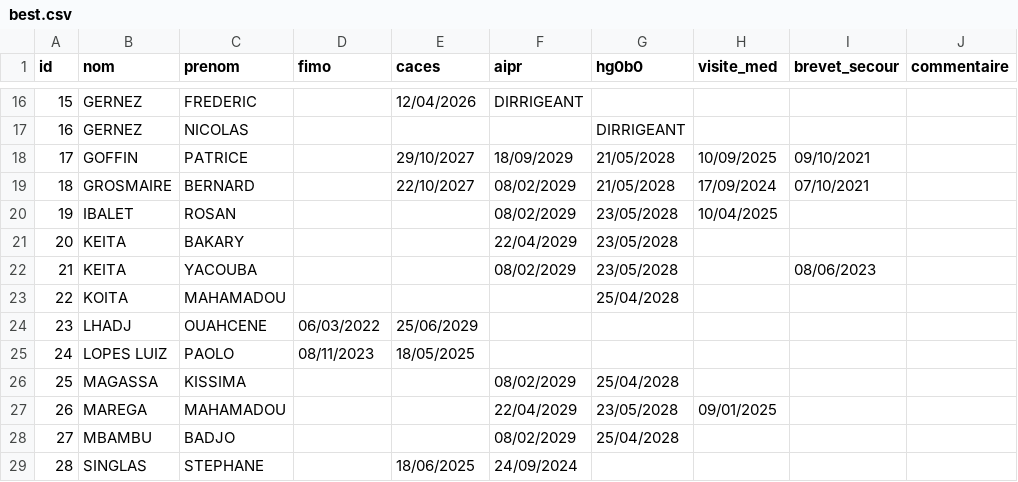
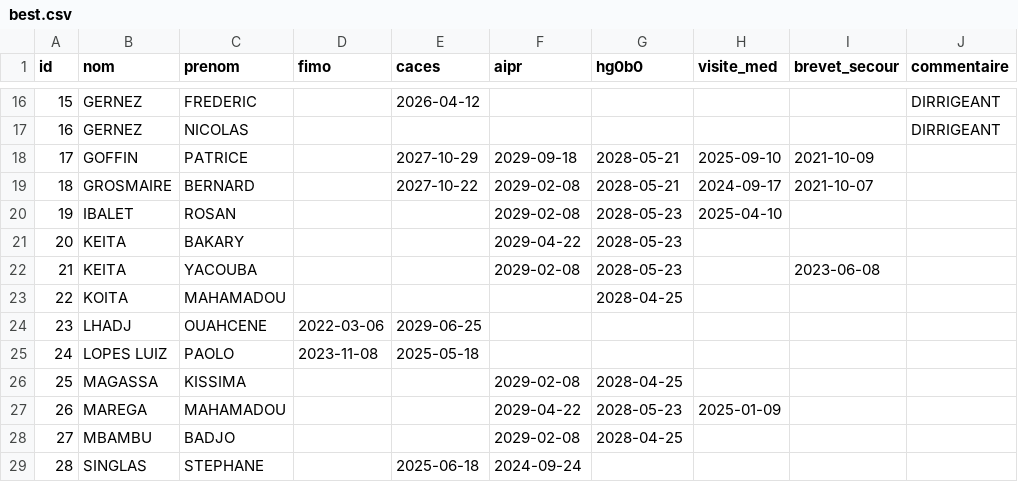
Before and after one commit to GostoCoder/Alerte_Colaborateur, a CSV file: consommable/best.csv, drawn as a sheet; only a part is shown, gaps mark what is left out; the diff covers the shown part only.

```diff
--- a/consommable/best.csv
+++ b/consommable/best.csv
@@ -16,14 +16,14 @@ id,nom,prenom,fimo,caces,aipr,hg0b0,visite_med,brevet_secour,commentaire
-15,GERNEZ,FREDERIC,,12/04/2026,DIRRIGEANT,,,,
-16,GERNEZ,NICOLAS,,,,DIRRIGEANT,,,
-17,GOFFIN,PATRICE,,29/10/2027,18/09/2029,21/05/2028,10/09/2025,09/10/2021,
-18,GROSMAIRE,BERNARD,,22/10/2027,08/02/2029,21/05/2028,17/09/2024,07/10/2021,
-19,IBALET,ROSAN,,,08/02/2029,23/05/2028,10/04/2025,,
-20,KEITA,BAKARY,,,22/04/2029,23/05/2028,,,
-21,KEITA,YACOUBA,,,08/02/2029,23/05/2028,,08/06/2023,
-22,KOITA,MAHAMADOU,,,,25/04/2028,,,
-23,LHADJ,OUAHCENE,06/03/2022,25/06/2029,,,,,
-24,LOPES LUIZ,PAOLO,08/11/2023,18/05/2025,,,,,,
-25,MAGASSA,KISSIMA,,,08/02/2029,25/04/2028,,,
-26,MAREGA,MAHAMADOU,,,22/04/2029,23/05/2028,09/01/2025,,
-27,MBAMBU,BADJO,,,08/02/2029,25/04/2028,,,
-28,SINGLAS,STEPHANE,,18/06/2025,24/09/2024,,,
+15,GERNEZ,FREDERIC,,2026-04-12,,,,,DIRRIGEANT
+16,GERNEZ,NICOLAS,,,,,,,DIRRIGEANT
+17,GOFFIN,PATRICE,,2027-10-29,2029-09-18,2028-05-21,2025-09-10,2021-10-09,
+18,GROSMAIRE,BERNARD,,2027-10-22,2029-02-08,2028-05-21,2024-09-17,2021-10-07,
+19,IBALET,ROSAN,,,2029-02-08,2028-05-23,2025-04-10,,
+20,KEITA,BAKARY,,,2029-04-22,2028-05-23,,,
+21,KEITA,YACOUBA,,,2029-02-08,2028-05-23,,2023-06-08,
+22,KOITA,MAHAMADOU,,,,2028-04-25,,,
+23,LHADJ,OUAHCENE,2022-03-06,2029-06-25,,,,
+24,LOPES LUIZ,PAOLO,2023-11-08,2025-05-18,,,,
+25,MAGASSA,KISSIMA,,,2029-02-08,2028-04-25,,,
+26,MAREGA,MAHAMADOU,,,2029-04-22,2028-05-23,2025-01-09,,
+27,MBAMBU,BADJO,,,2029-02-08,2028-04-25,,,
+28,SINGLAS,STEPHANE,,2025-06-18,2024-09-24,,,
```
Also changed, not shown: 55 edited cells elsewhere in this file, 6 other files.
